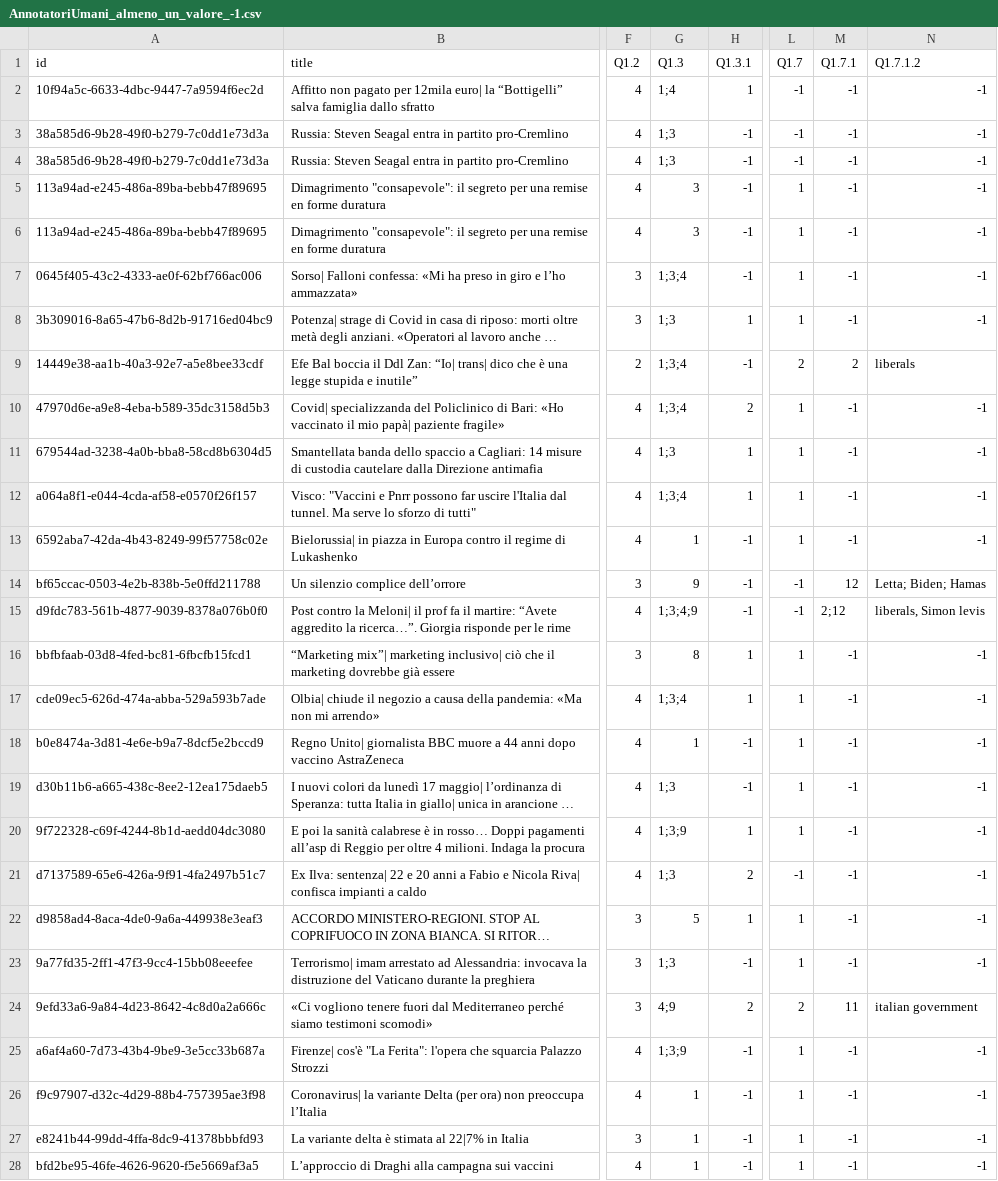
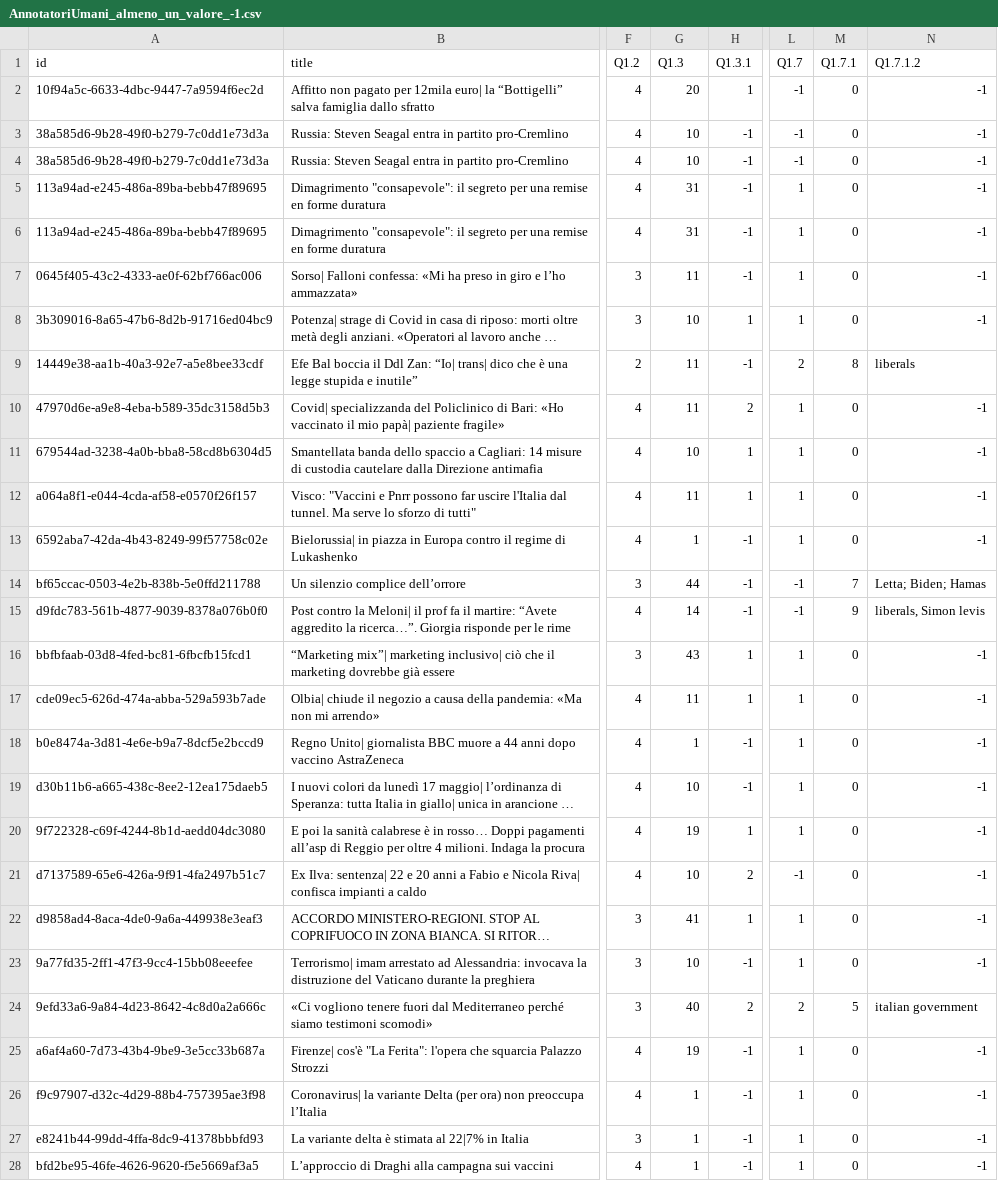
Before and after one commit to bianchi-john/ChatGPTAsAnnotator, a CSV file: Code/Other/AnnotatoriUmani_almeno_un_valore_-1.csv, drawn as a sheet; only a part is shown, gaps mark what is left out; long unchanged cells end in …; the diff covers the shown part only; the diff names each change by its address in the sheet, - before the commit and + after, or states it on an @@ line.

```diff
--- a/Code/Other/AnnotatoriUmani_almeno_un_valore_-1.csv
+++ b/Code/Other/AnnotatoriUmani_almeno_un_valore_-1.csv
-G2 (Q1.3): 1;4
+G2 (Q1.3): 20
-M2:M8 (Q1.7.1): -1
+M2:M8 (Q1.7.1): 0
-G3:G4 (Q1.3): 1;3
+G3:G4 (Q1.3): 10
-G5:G6 (Q1.3): 3
+G5:G6 (Q1.3): 31
-G7 (Q1.3): 1;3;4
+G7 (Q1.3): 11
-G8 (Q1.3): 1;3
+G8 (Q1.3): 10
-G9:G10 (Q1.3): 1;3;4
+G9:G10 (Q1.3): 11
-M9 (Q1.7.1): 2
+M9 (Q1.7.1): 8
-M10:M13 (Q1.7.1): -1
+M10:M13 (Q1.7.1): 0
-G11 (Q1.3): 1;3
+G11 (Q1.3): 10
-G12 (Q1.3): 1;3;4
+G12 (Q1.3): 11
-G14 (Q1.3): 9
+G14 (Q1.3): 44
-M14 (Q1.7.1): 12
+M14 (Q1.7.1): 7
-G15 (Q1.3): 1;3;4;9
+G15 (Q1.3): 14
-M15 (Q1.7.1): 2;12
+M15 (Q1.7.1): 9
-G16 (Q1.3): 8
+G16 (Q1.3): 43
-M16:M23 (Q1.7.1): -1
+M16:M23 (Q1.7.1): 0
-G17 (Q1.3): 1;3;4
+G17 (Q1.3): 11
-G19 (Q1.3): 1;3
+G19 (Q1.3): 10
-G20 (Q1.3): 1;3;9
+G20 (Q1.3): 19
-G21 (Q1.3): 1;3
+G21 (Q1.3): 10
-G22 (Q1.3): 5
+G22 (Q1.3): 41
-G23 (Q1.3): 1;3
+G23 (Q1.3): 10
-G24 (Q1.3): 4;9
+G24 (Q1.3): 40
-M24 (Q1.7.1): 11
+M24 (Q1.7.1): 5
-G25 (Q1.3): 1;3;9
+G25 (Q1.3): 19
-M25:M28 (Q1.7.1): -1
+M25:M28 (Q1.7.1): 0
```
Also changed, not shown: 10 edited cells elsewhere in this file, Code/Other/AnnotatoriUmani_tutti_i_valori_sono_-1.csv, Code/Other/ChatGPT_tutti_i_valori_sono_-1.csv, 4 other files.
